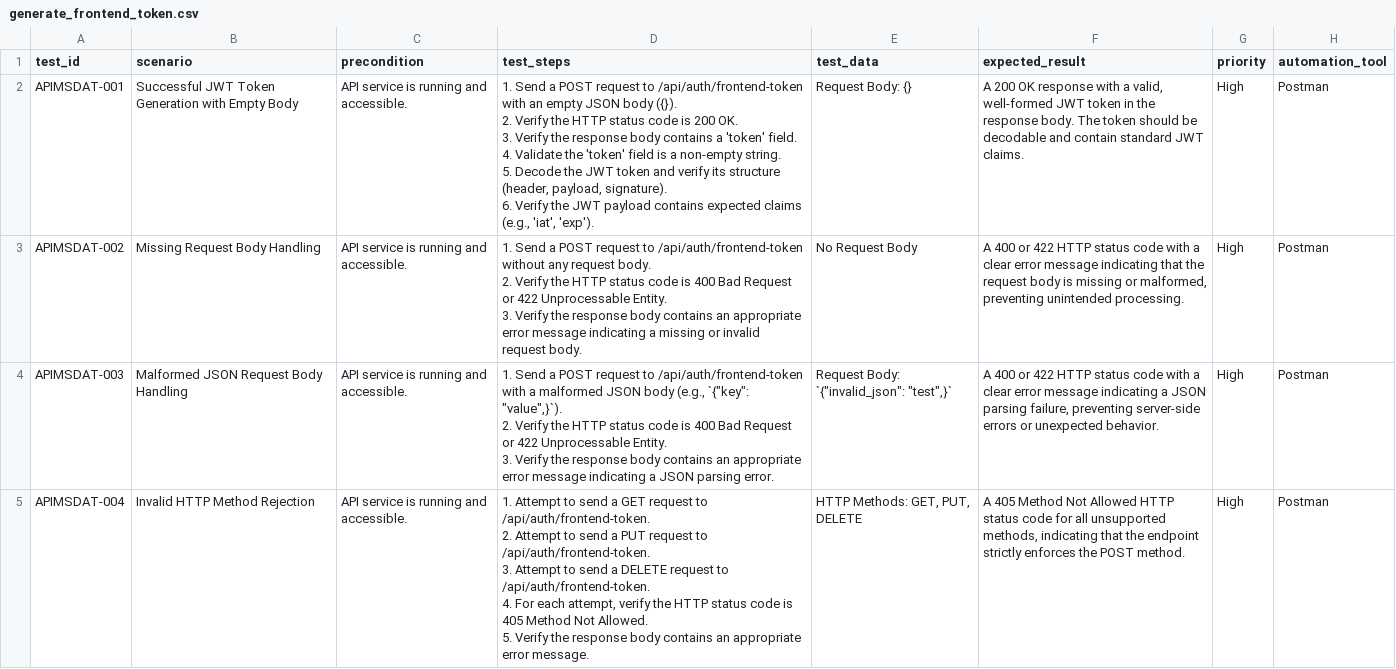
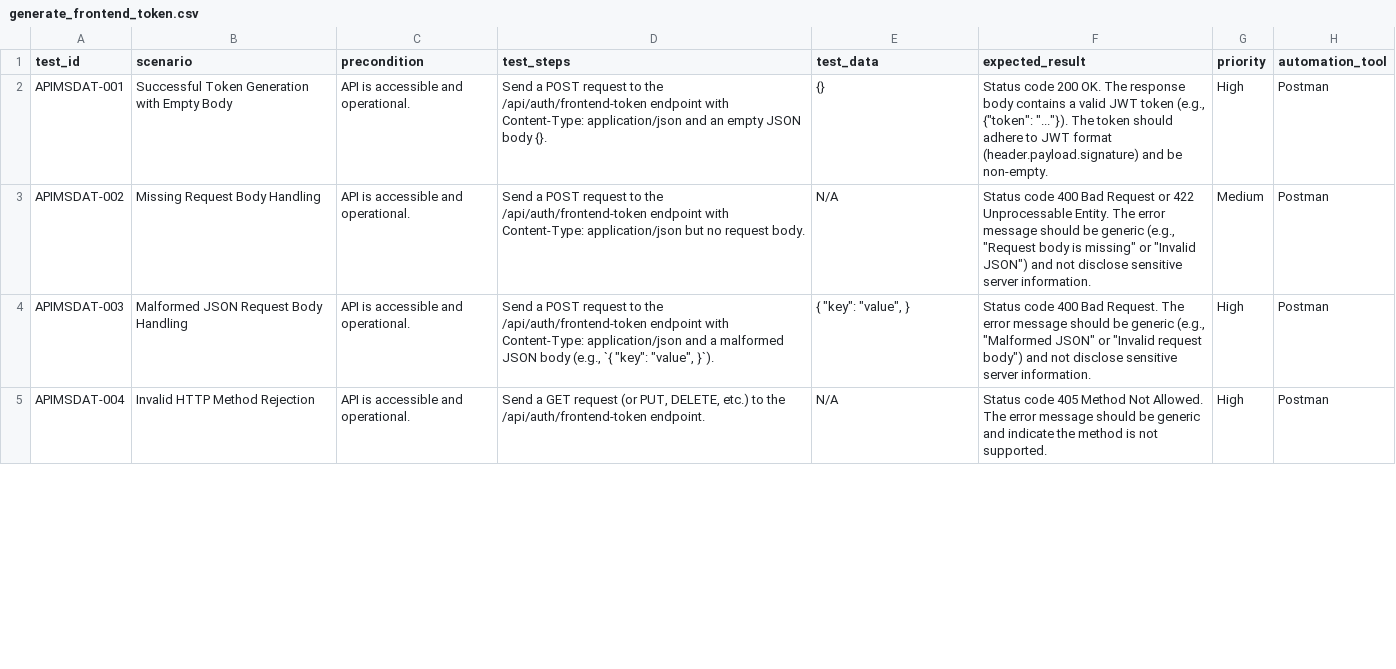
Before and after one commit to Gaffar09/g-repo, a CSV file: msdat_aiprompts/outputs/generated-tests/generate_frontend_token.csv, drawn as a sheet; only a part is shown; the diff covers the shown part only.

```diff
--- a/msdat_aiprompts/outputs/generated-tests/generate_frontend_token.csv
+++ b/msdat_aiprompts/outputs/generated-tests/generate_frontend_token.csv
@@ -1,18 +1,5 @@
 test_id,scenario,precondition,test_steps,test_data,expected_result,priority,automation_tool
-APIMSDAT-001,Successful JWT Token Generation with Empty Body,API service is running and accessible.,"1. Send a POST request to /api/auth/frontend-token with an empty JSON body ({}).
-2. Verify the HTTP status code is 200 OK.
-3. Verify the response body contains a 'token' field.
-4. Validate the 'token' field is a non-empty string.
-5. Decode the JWT token and verify its structure (header, payload, signature).
-6. Verify the JWT payload contains expected claims (e.g., 'iat', 'exp').",Request Body: {},"A 200 OK response with a valid, well-formed JWT token in the response body. The token should be decodable and contain standard JWT claims.",High,Postman
-APIMSDAT-002,Missing Request Body Handling,API service is running and accessible.,"1. Send a POST request to /api/auth/frontend-token without any request body.
-2. Verify the HTTP status code is 400 Bad Request or 422 Unprocessable Entity.
-3. Verify the response body contains an appropriate error message indicating a missing or invalid request body.",No Request Body,"A 400 or 422 HTTP status code with a clear error message indicating that the request body is missing or malformed, preventing unintended processing.",High,Postman
-APIMSDAT-003,Malformed JSON Request Body Handling,API service is running and accessible.,"1. Send a POST request to /api/auth/frontend-token with a malformed JSON body (e.g., `{""key"": ""value"",}`).
-2. Verify the HTTP status code is 400 Bad Request or 422 Unprocessable Entity.
-3. Verify the response body contains an appropriate error message indicating a JSON parsing error.","Request Body: `{""invalid_json"": ""test"",}`","A 400 or 422 HTTP status code with a clear error message indicating a JSON parsing failure, preventing server-side errors or unexpected behavior.",High,Postman
-APIMSDAT-004,Invalid HTTP Method Rejection,API service is running and accessible.,"1. Attempt to send a GET request to /api/auth/frontend-token.
-2. Attempt to send a PUT request to /api/auth/frontend-token.
-3. Attempt to send a DELETE request to /api/auth/frontend-token.
-4. For each attempt, verify the HTTP status code is 405 Method Not Allowed.
-5. Verify the response body contains an appropriate error message.","HTTP Methods: GET, PUT, DELETE","A 405 Method Not Allowed HTTP status code for all unsupported methods, indicating that the endpoint strictly enforces the POST method.",High,Postman
+APIMSDAT-001,Successful Token Generation with Empty Body,API is accessible and operational.,Send a POST request to the /api/auth/frontend-token endpoint with Content-Type: application/json and an empty JSON body {}.,{},"Status code 200 OK. The response body contains a valid JWT token (e.g., {""token"": ""...""}). The token should adhere to JWT format (header.payload.signature) and be non-empty.",High,Postman
+APIMSDAT-002,Missing Request Body Handling,API is accessible and operational.,Send a POST request to the /api/auth/frontend-token endpoint with Content-Type: application/json but no request body.,N/A,"Status code 400 Bad Request or 422 Unprocessable Entity. The error message should be generic (e.g., ""Request body is missing"" or ""Invalid JSON"") and not disclose sensitive server information.",Medium,Postman
+APIMSDAT-003,Malformed JSON Request Body Handling,API is accessible and operational.,"Send a POST request to the /api/auth/frontend-token endpoint with Content-Type: application/json and a malformed JSON body (e.g., `{ ""key"": ""value"", }`).","{ ""key"": ""value"", }","Status code 400 Bad Request. The error message should be generic (e.g., ""Malformed JSON"" or ""Invalid request body"") and not disclose sensitive server information.",High,Postman
+APIMSDAT-004,Invalid HTTP Method Rejection,API is accessible and operational.,"Send a GET request (or PUT, DELETE, etc.) to the /api/auth/frontend-token endpoint.",N/A,Status code 405 Method Not Allowed. The error message should be generic and indicate the method is not supported.,High,Postman
```
Also changed, not shown: 35 edited cells elsewhere in this file, 2 other files.
